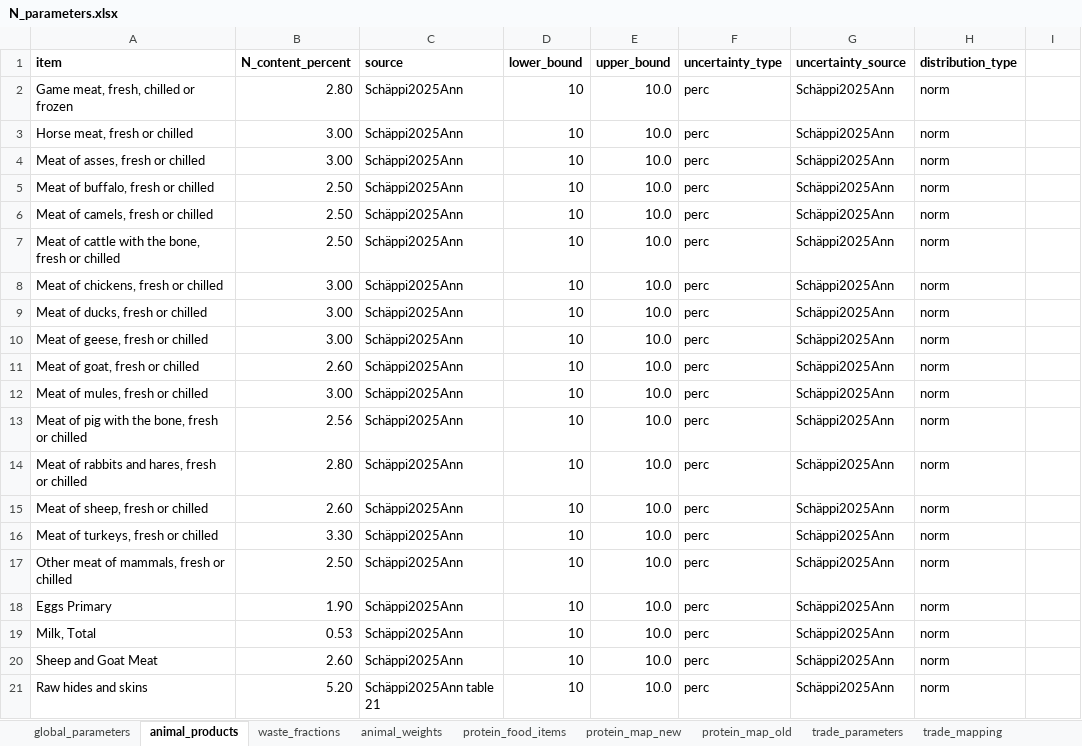
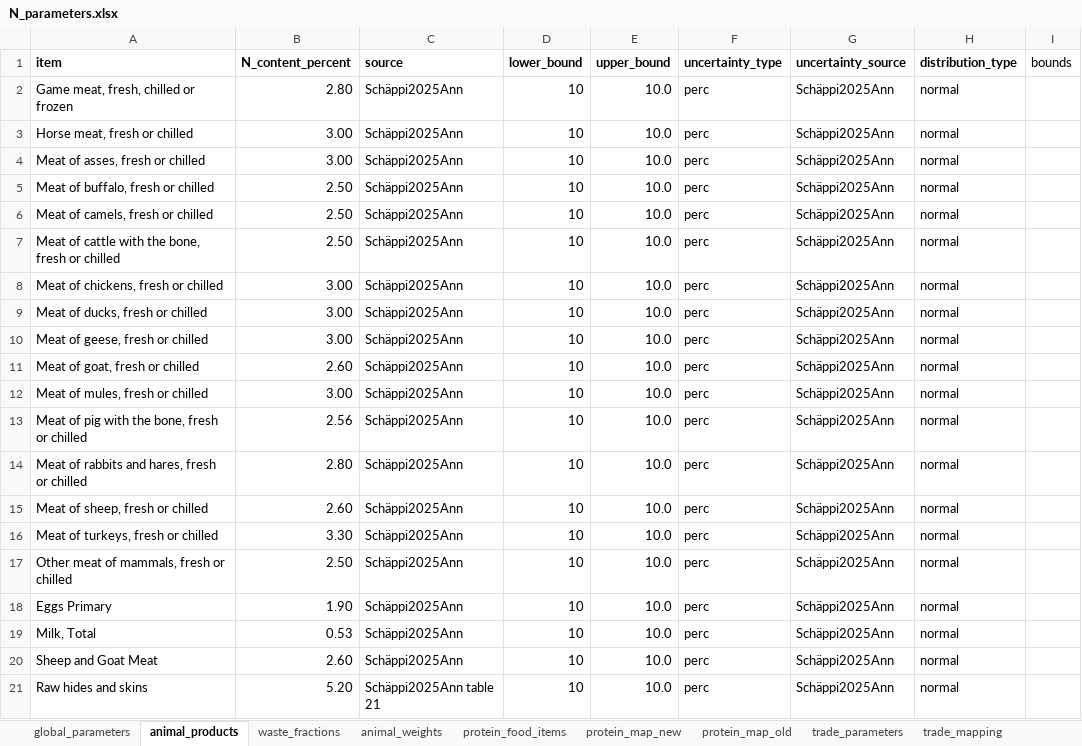
Before and after one commit to aroyne/NitrogenBudsjett, an Excel workbook: parameters/N_parameters.xlsx, sheet animal_products, drawn as a sheet; values as stored, in another font and other column widths than the file's, no borders; the diff names each change by its address in the sheet, - before the commit and + after, or states it on an @@ line.

```diff
--- a/parameters/N_parameters.xlsx (sheet animal_products)
+++ b/parameters/N_parameters.xlsx (sheet animal_products)
-I1: (empty)
+I1: bounds
-H2:H21 (distribution_type): norm
+H2:H21 (distribution_type): normal
```
Also changed, not shown: sheet trade_parameters, sheet global_parameters, sheet dataset_uncertainties, sheet waste_fractions, sheet animal_weights, 11 other files.
